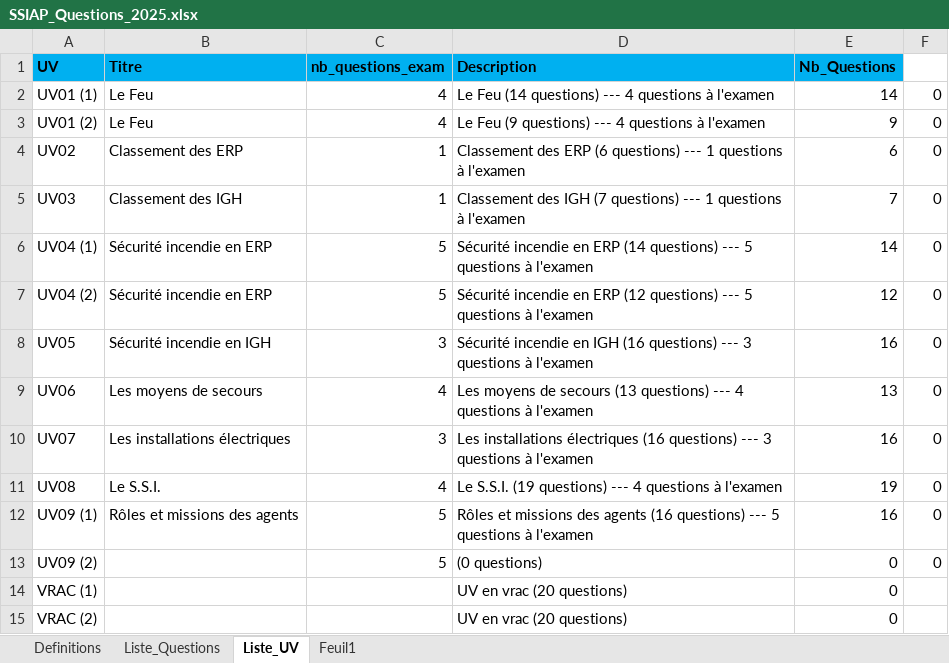
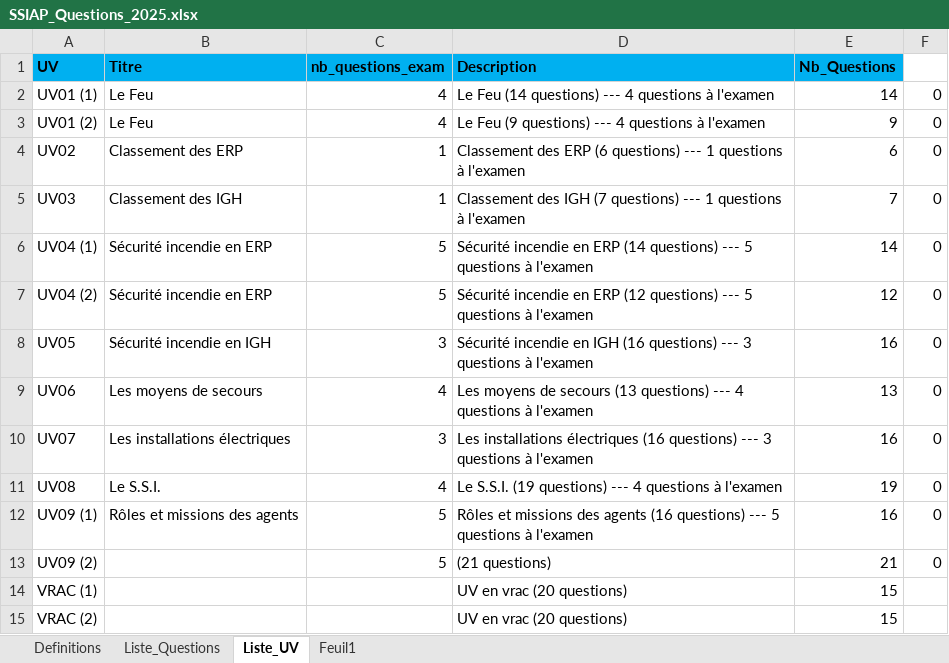
Before and after one commit to Slylele/jeu-mots-ssiap, an Excel workbook: SSIAP_Questions_2025.xlsx, sheet Liste_UV, drawn as a sheet; values as stored, in another font and other column widths than the file's, no borders; the diff names each change by its address in the sheet, - before the commit and + after, or states it on an @@ line.

```diff
--- a/SSIAP_Questions_2025.xlsx (sheet Liste_UV)
+++ b/SSIAP_Questions_2025.xlsx (sheet Liste_UV)
-D13 (Description): (0 questions)
+D13 (Description): (21 questions)
-E13 (Nb_Questions): 0
+E13 (Nb_Questions): 21
-E14:E15 (Nb_Questions): 0
+E14:E15 (Nb_Questions): 15
```
Also changed, not shown: sheet Liste_Questions.
